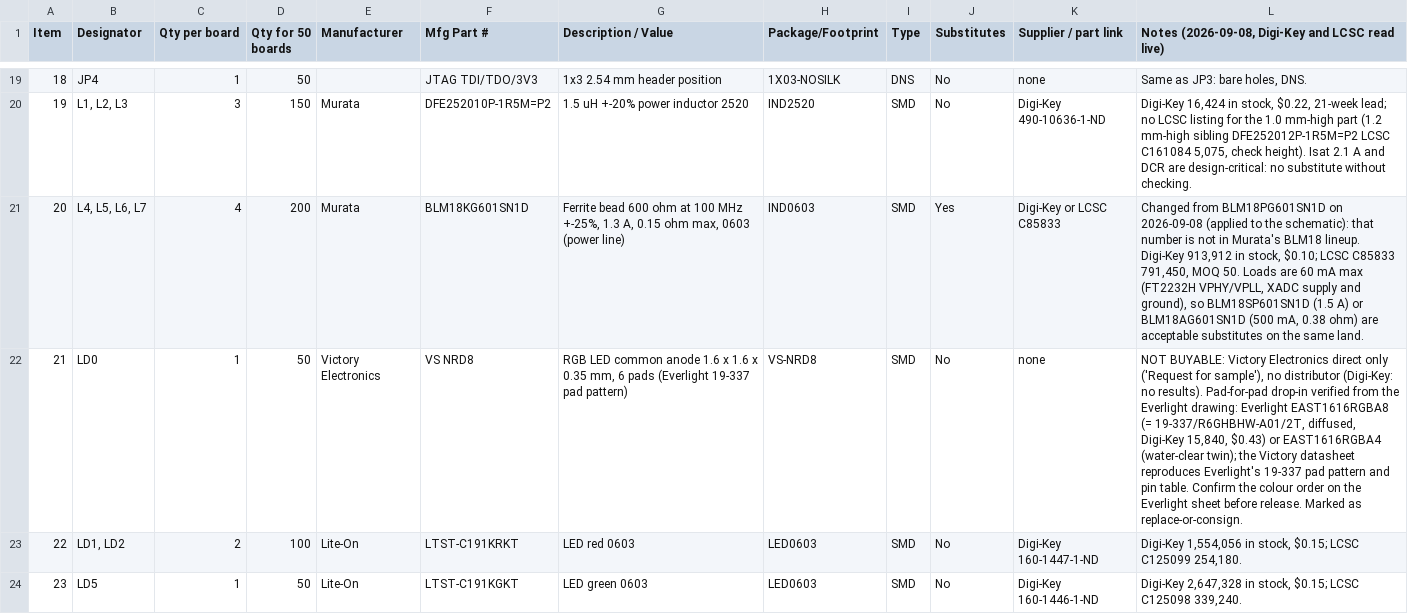
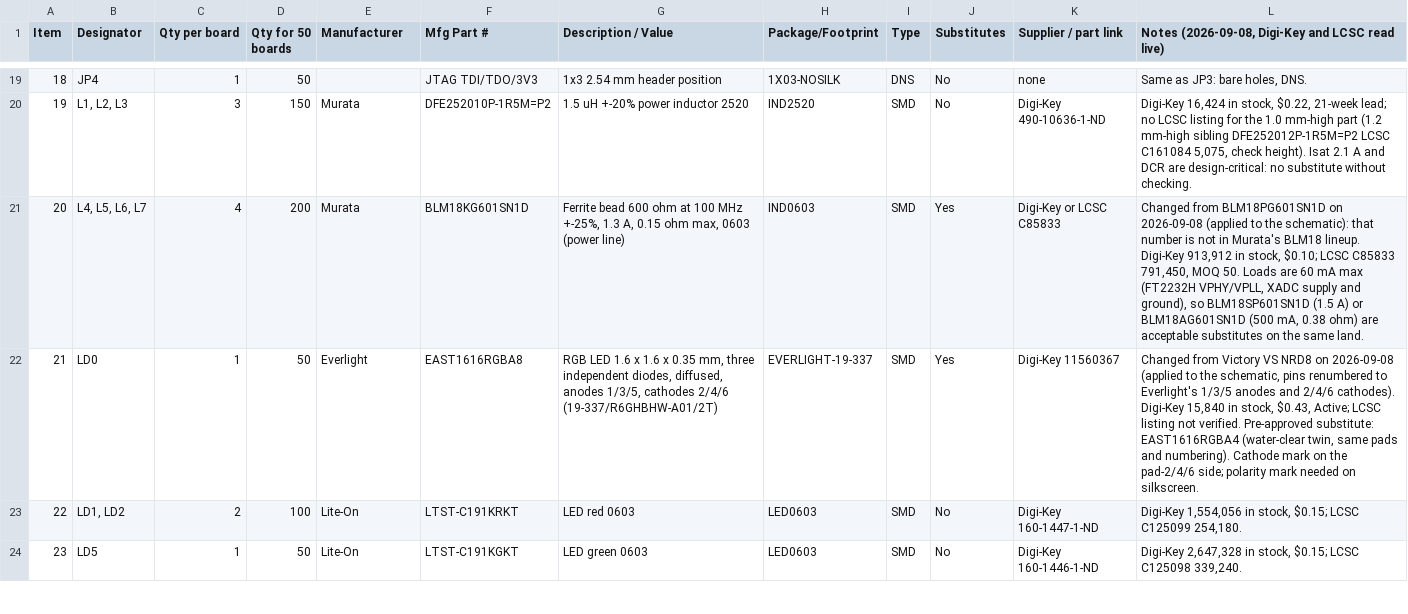
Before and after one commit to tambechristian/Zulu_A7, a CSV file: Zulu_Altrium/docs/pcbway_bom_substitutes.csv, drawn as a sheet; only a part is shown, gaps mark what is left out; the diff names each change by its address in the sheet, - before the commit and + after, or states it on an @@ line.

```diff
--- a/Zulu_Altrium/docs/pcbway_bom_substitutes.csv
+++ b/Zulu_Altrium/docs/pcbway_bom_substitutes.csv
-E22 (Manufacturer): Victory Electronics
+E22 (Manufacturer): Everlight
-F22 (Mfg Part #): VS NRD8
+F22 (Mfg Part #): EAST1616RGBA8
-G22 (Description / Value): RGB LED common anode 1.6 x 1.6 x 0.35 mm, 6 pads (Everlight 19-337 pad pattern)
+G22 (Description / Value): RGB LED 1.6 x 1.6 x 0.35 mm, three independent diodes, diffused, anodes 1/3/5, cathodes 2/4/6 (19-337/R6GHBHW-A01/2T)
-H22 (Package/Footprint): VS-NRD8
+H22 (Package/Footprint): EVERLIGHT-19-337
-J22 (Substitutes): No
+J22 (Substitutes): Yes
-K22 (Supplier / part link): none
+K22 (Supplier / part link): Digi-Key 11560367
-L22: NOT BUYABLE: Victory Electronics direct only ('Request for sample'), no distributor (Digi-Key: no results). Pad-for-pad drop-in verified from the Everlight drawing: Everlight EAST1616RGBA8 (= 19-337/R6GHBHW-A01/2T, diffused, Digi-Key 15,840, $0.43) or EAST1616RGBA4 (water-clear twin); the Victory datasheet reproduces Everlight's 19-337 pad pattern and pin table. Confirm the colour order on the Everlight sheet before release. Marked as replace-or-consign.
+L22: Changed from Victory VS NRD8 on 2026-09-08 (applied to the schematic, pins renumbered to Everlight's 1/3/5 anodes and 2/4/6 cathodes). Digi-Key 15,840 in stock, $0.43, Active; LCSC listing not verified. Pre-approved substitute: EAST1616RGBA4 (water-clear twin, same pads and numbering). Cathode mark on the pad-2/4/6 side; polarity mark needed on silkscreen.
```
Also changed, not shown: 8 other files.
